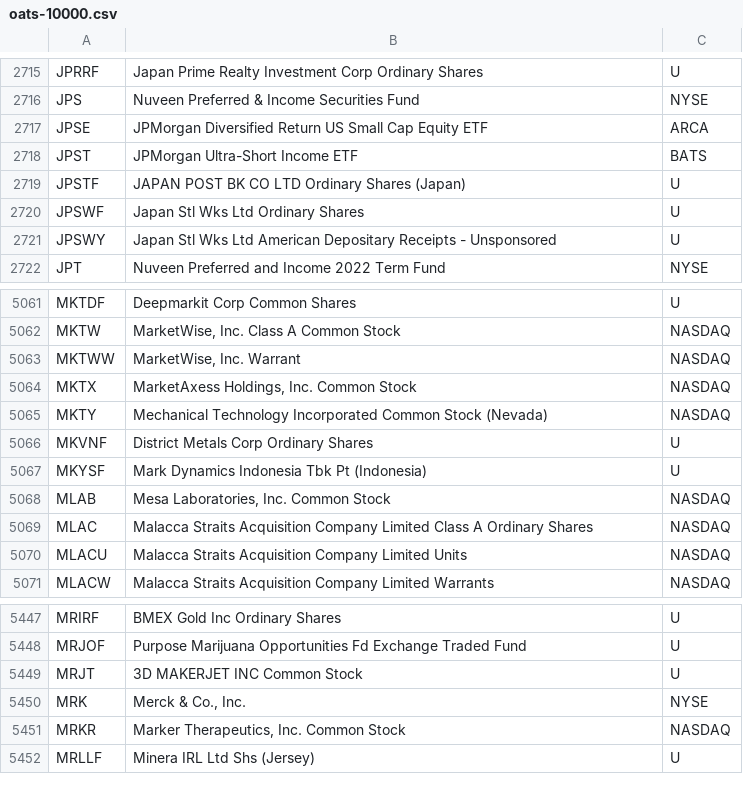
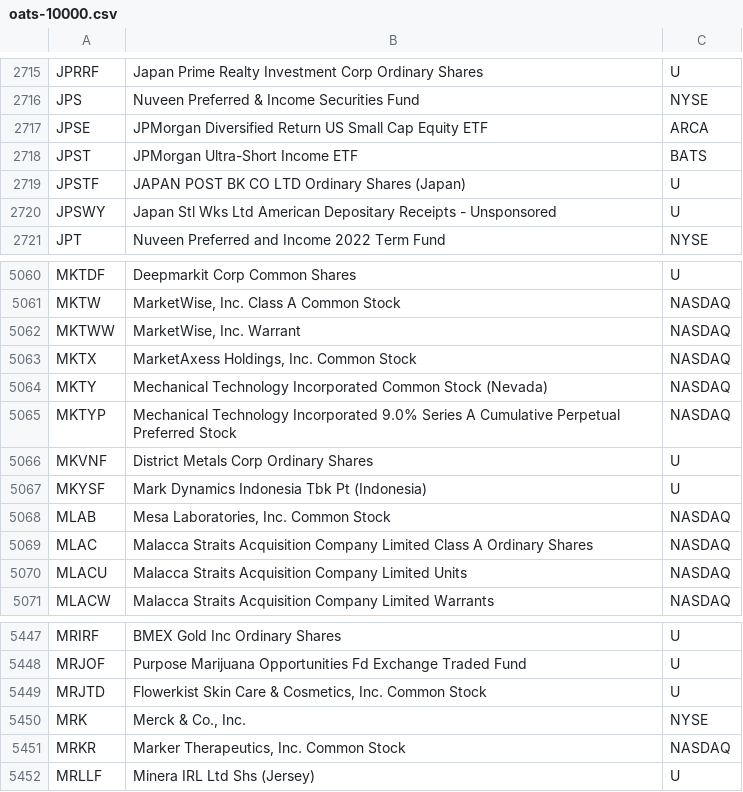
Before and after one commit to haoenhui/oats-reportable, a CSV file: oats-10000.csv, drawn as a sheet; only a part is shown, gaps mark what is left out.

```diff
--- a/oats-10000.csv
+++ b/oats-10000.csv
@@ -2719,3 +2719,2 @@ JPST,JPMorgan Ultra-Short Income ETF,BATS
 JPSTF,JAPAN POST BK CO LTD Ordinary Shares (Japan),U
-JPSWF,Japan Stl Wks Ltd Ordinary Shares,U
 JPSWY,Japan Stl Wks Ltd American Depositary Receipts - Unsponsored,U
@@ -5065,2 +5064,3 @@ MKTX,"MarketAxess Holdings, Inc. Common Stock",NASDAQ
 MKTY,Mechanical Technology Incorporated Common Stock (Nevada),NASDAQ
+MKTYP,Mechanical Technology Incorporated 9.0% Series A Cumulative Perpetual Preferred Stock,NASDAQ
 MKVNF,District Metals Corp Ordinary Shares,U
@@ -5448,3 +5448,3 @@ MRIRF,BMEX Gold Inc Ordinary Shares,U
 MRJOF,Purpose Marijuana Opportunities Fd Exchange Traded Fund,U
-MRJT,3D MAKERJET INC  Common Stock,U
+MRJTD,"Flowerkist Skin Care & Cosmetics, Inc. Common Stock",U
 MRK,"Merck & Co., Inc.",NYSE
```
Also changed, not shown: oats-00000.csv, oats-05000.csv, 2 other files.
